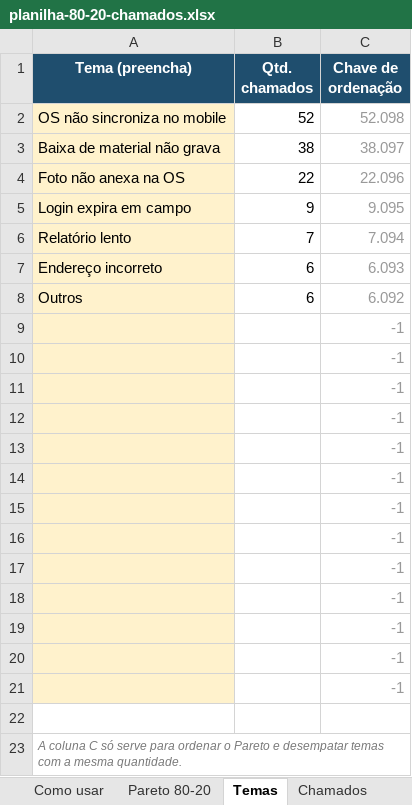
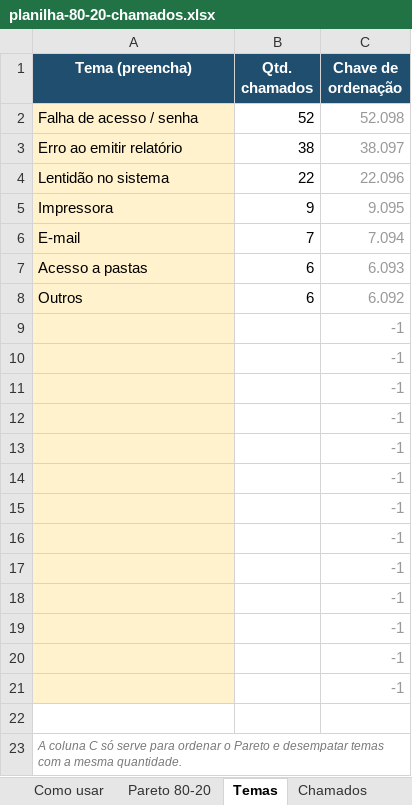
Before and after one commit to millerkbarros/portfolio-profissional, an Excel workbook: planilha-80-20-chamados.xlsx, sheet Temas, drawn as a sheet; values as stored, in another font and other column widths than the file's, no borders; the diff names each change by its address in the sheet, - before the commit and + after, or states it on an @@ line.

```diff
--- a/planilha-80-20-chamados.xlsx (sheet Temas)
+++ b/planilha-80-20-chamados.xlsx (sheet Temas)
-A2 (Tema (preencha)): OS não sincroniza no mobile
+A2 (Tema (preencha)): Falha de acesso / senha
-A3 (Tema (preencha)): Baixa de material não grava
+A3 (Tema (preencha)): Erro ao emitir relatório
-A4 (Tema (preencha)): Foto não anexa na OS
+A4 (Tema (preencha)): Lentidão no sistema
-A5 (Tema (preencha)): Login expira em campo
+A5 (Tema (preencha)): Impressora
-A6 (Tema (preencha)): Relatório lento
+A6 (Tema (preencha)): E-mail
-A7 (Tema (preencha)): Endereço incorreto
+A7 (Tema (preencha)): Acesso a pastas
```
Also changed, not shown: sheet Chamados, sheet Pareto 80-20, sheet Como usar, charts or pictures, 7 other files.
